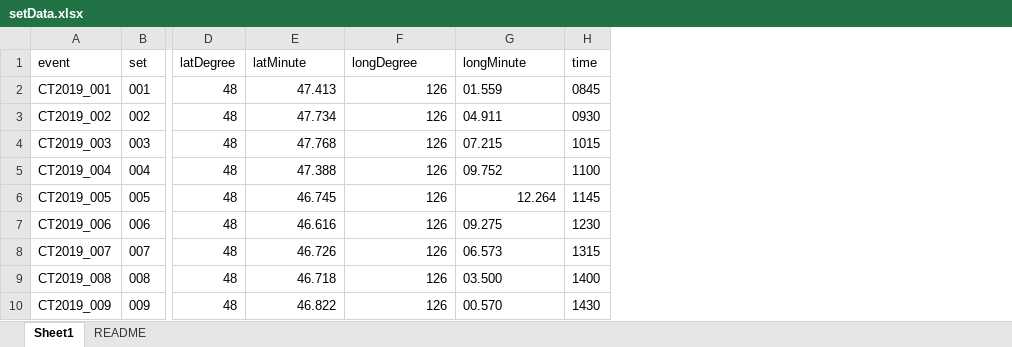
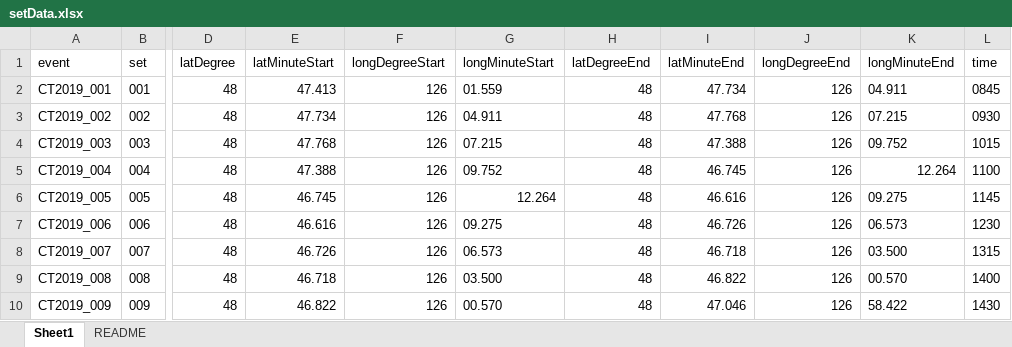
Before and after one commit to CamFreshwater/chinDist, an Excel workbook: data/taggingData/setData.xlsx, sheet Sheet1, drawn as a sheet; only a part is shown, gaps mark what is left out; values as stored, in another font and other column widths than the file's, no borders; the diff names each change by its address in the sheet, - before the commit and + after, or states it on an @@ line.

Commit message:
add end locations

```diff
--- a/data/taggingData/setData.xlsx (sheet Sheet1)
+++ b/data/taggingData/setData.xlsx (sheet Sheet1)
+column H (latDegreeEnd), rows 2-10: all 48
+column I (latMinuteEnd), rows 2-10: 47.734 | 47.768 | 47.388 | 46.745 | 46.616 | 46.726 | 46.718 | 46.822 | 47.046
+column J (longDegreeEnd), rows 2-10: all 126
+column K (longMinuteEnd), rows 2-10: 04.911 | 07.215 | 09.752 | 12.264 | 09.275 | 06.573 | 03.500 | 00.570 | 58.422
-E1: latMinute
+E1: latMinuteStart
-F1: longDegree
+F1: longDegreeStart
-G1: longMinute
+G1: longMinuteStart
```
